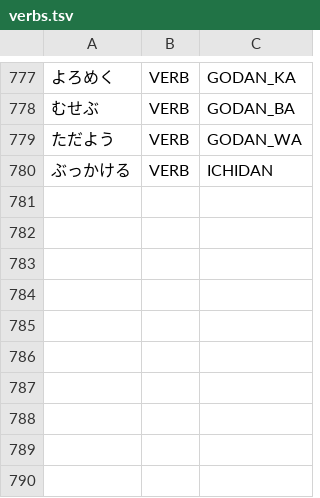
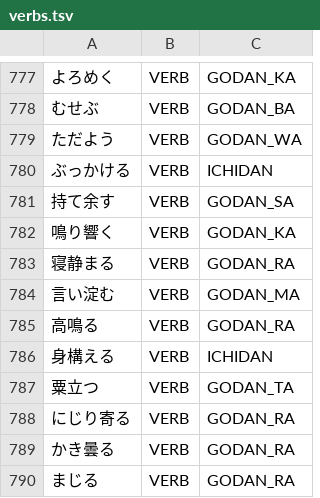
Before and after one commit to libraz/suzume, a TSV file: data/core/verbs.tsv, drawn as a sheet; only a part is shown, gaps mark what is left out; the diff names each change by its address in the sheet, - before the commit and + after, or states it on an @@ line.

Commit message:
fix(dictionary): add lexical evidence for closed adverbs and lexical compounds
- Register fixed literary adverbs and an interjection that fragmented
  into pronoun, particle and fabricated-verb pieces, lexical nouns and
  adjectives with no internal inflection boundary that split into short
  known morphemes, a katakana na-adjective stem, and lexical compound
  verbs whose V2 is not a productive subsidiary.
- Register the kana verb behind the admixture suffix, so a kana compound
  built on it is not rejected for sharing a surface with the suffix.
- Each entry ships with a regression case.

```diff
--- a/data/core/verbs.tsv
+++ b/data/core/verbs.tsv
+row 781: 持て余す | VERB | GODAN_SA
+row 782: 鳴り響く | VERB | GODAN_KA
+row 783: 寝静まる | VERB | GODAN_RA
+row 784: 言い淀む | VERB | GODAN_MA
+row 785: 高鳴る | VERB | GODAN_RA
+row 786: 身構える | VERB | ICHIDAN
+row 787: 粟立つ | VERB | GODAN_TA
+row 788: にじり寄る | VERB | GODAN_RA
+row 789: かき曇る | VERB | GODAN_RA
+row 790: まじる | VERB | GODAN_RA
```
Also changed, not shown: data/core/adjectives.tsv, data/core/adverbs.tsv, 13 other files.
